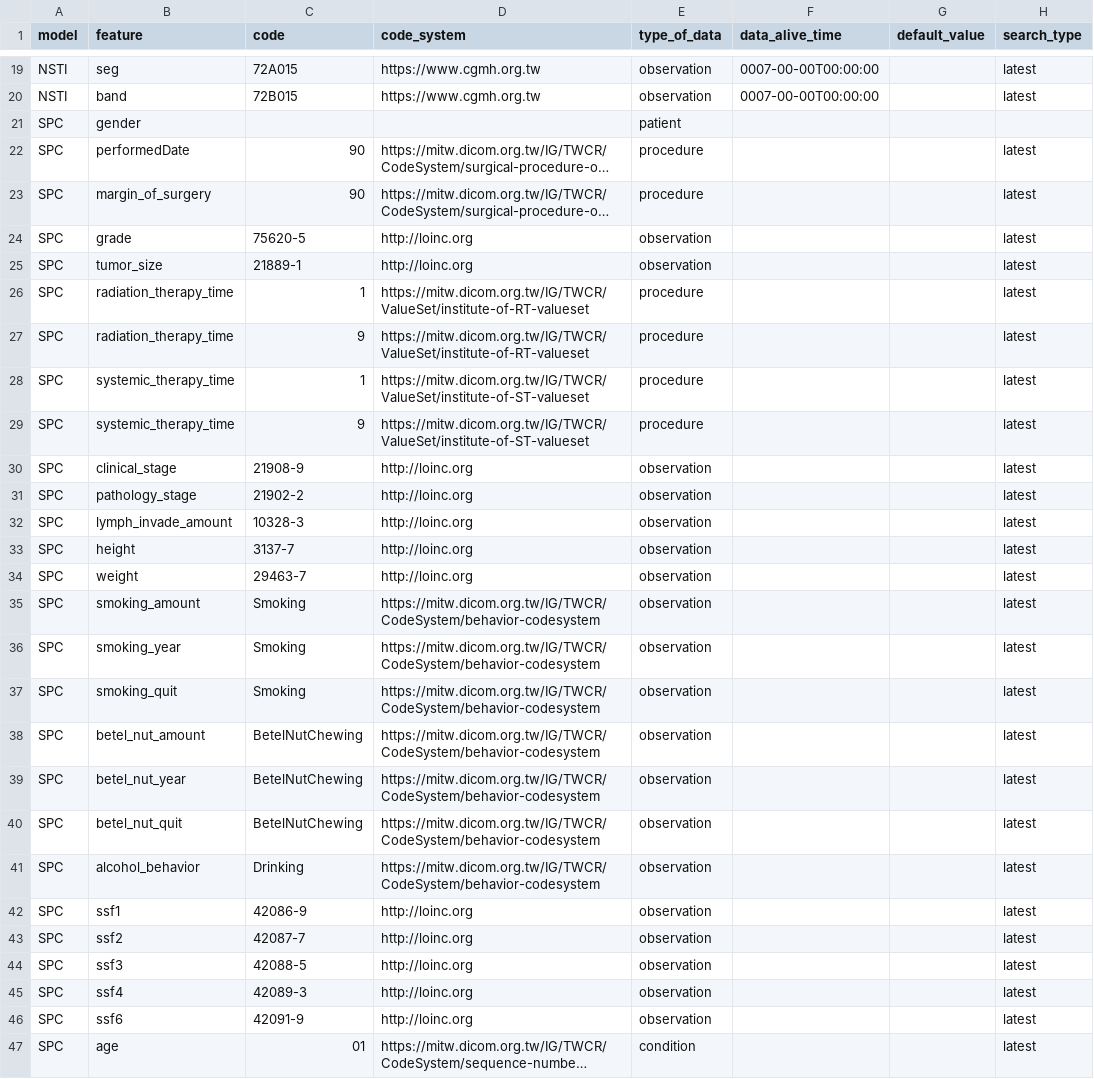
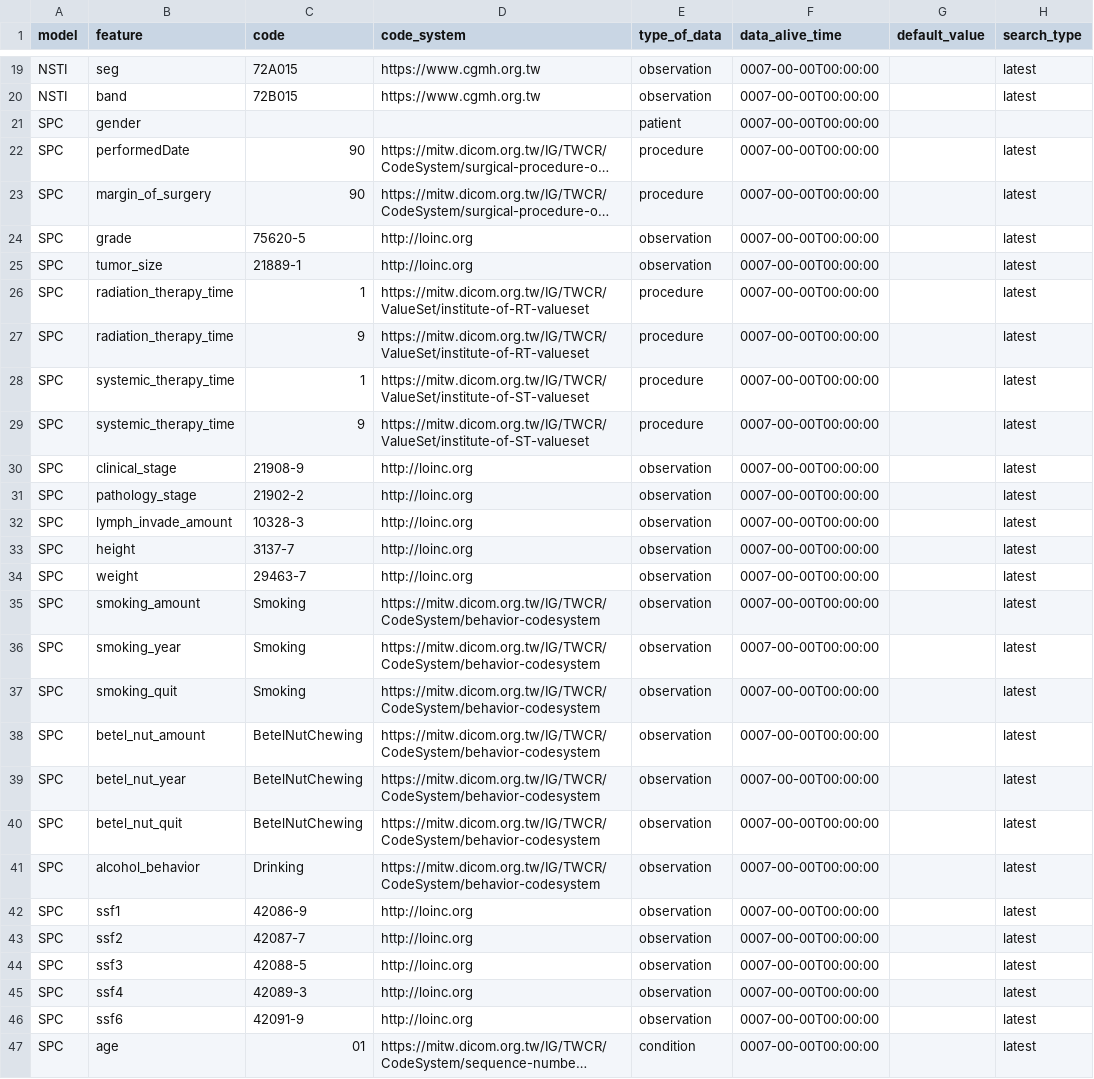
Before and after one commit to billkuojhgf/Model-on-fhir, a CSV file: Backend/config/features.csv, drawn as a sheet; only a part is shown, gaps mark what is left out; long unchanged cells end in …; the diff names each change by its address in the sheet, - before the commit and + after, or states it on an @@ line.

Commit message:
Some improvements for continuous training --- 1. Details for the training would be written into training_status.csv table 2. Next round of training would use the data that are not trained before. By the last_training_data_date in training_status.csv, training would drop the values that are trained before. 3. Prediction for Second Primary Cancer is on. --- 1. Scheduler is not developed yet.

```diff
--- a/Backend/config/features.csv
+++ b/Backend/config/features.csv
-F21:F47 (data_alive_time): (empty)
+F21:F47 (data_alive_time): 0007-00-00T00:00:00
```
Also changed, not shown: Backend/config/transformation.csv, 30 other files.
